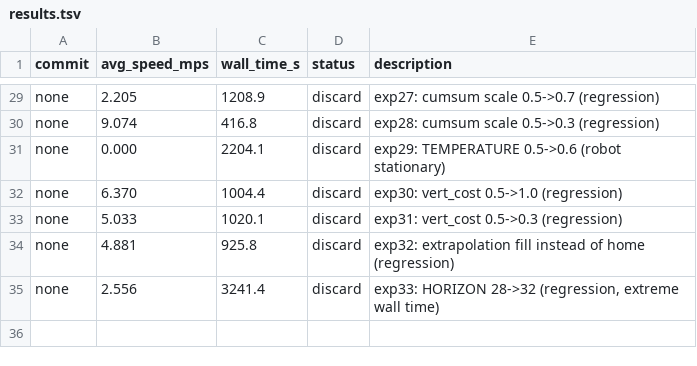
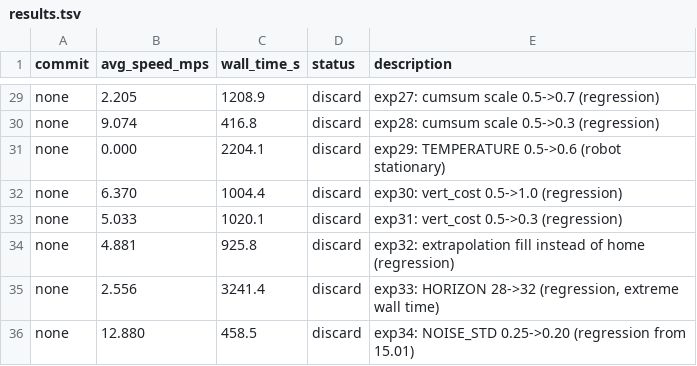
Before and after one commit to tkelestemur/robotics-autoresearch, a TSV file: results.tsv, drawn as a sheet; only a part is shown, gaps mark what is left out.

```diff
--- a/results.tsv
+++ b/results.tsv
@@ -35 +35,2 @@ none	4.881	925.8	discard	exp32: extrapolation fill instead of home (regression)
 none	2.556	3241.4	discard	exp33: HORIZON 28->32 (regression, extreme wall time)
+none	12.880	458.5	discard	exp34: NOISE_STD 0.25->0.20 (regression from 15.01)
```
